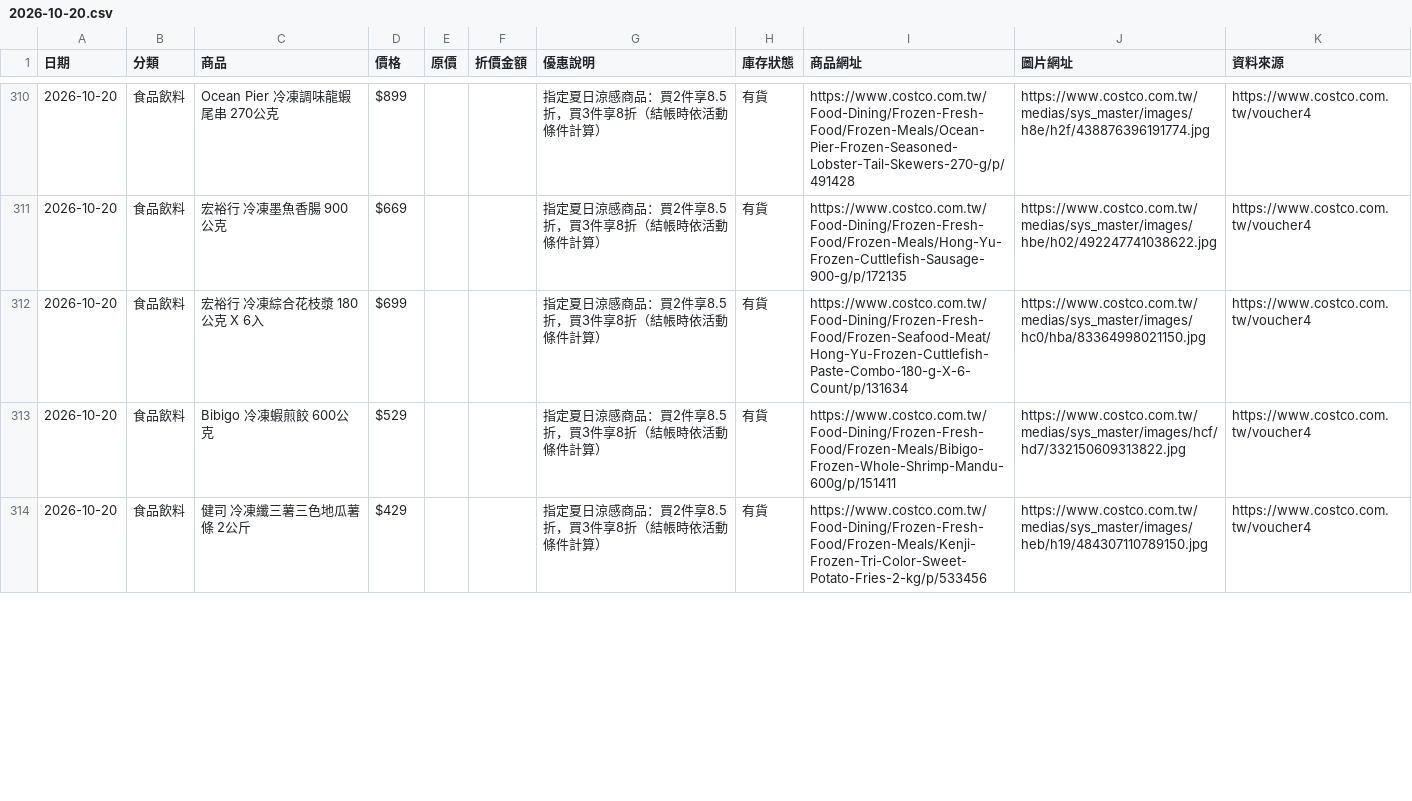
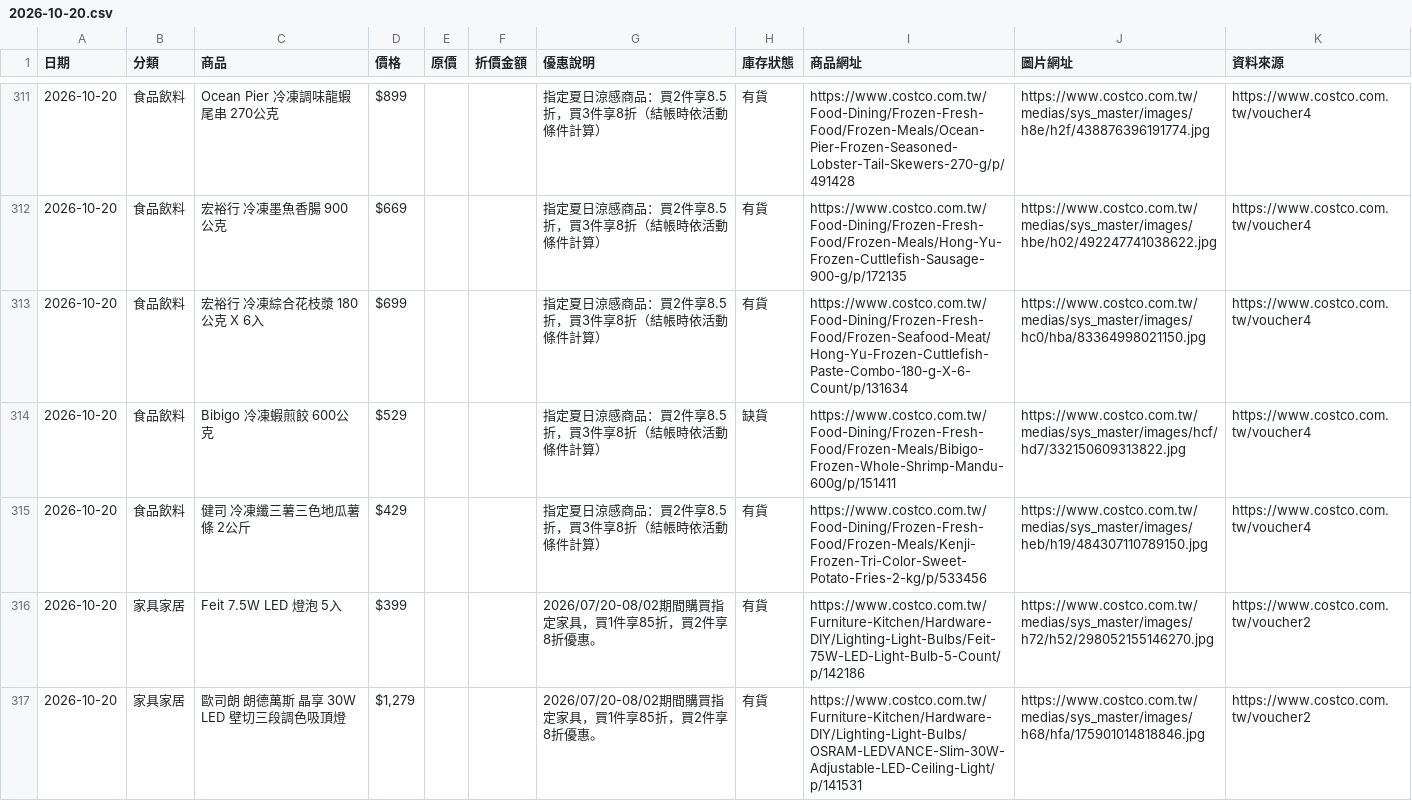
Before and after one commit to da199919-ux/costco-daily-deals, a CSV file: output/history/2026-10-20.csv, drawn as a sheet; only a part is shown, gaps mark what is left out; the diff covers the shown part only.

```diff
--- a/output/history/2026-10-20.csv
+++ b/output/history/2026-10-20.csv
@@ -312,3 +313,5 @@
 2026-10-20,食品飲料,宏裕行 冷凍綜合花枝漿 180公克 X 6入,$699,,,指定夏日涼感商品：買2件享8.5折，買3件享8折（結帳時依活動條件計算）,有貨,https://www.costco.com.tw/Food-Dining/Frozen-Fresh-Food/Frozen-Seafood-Meat/Hong-Yu-Frozen-Cuttlefish-Paste-Combo-180-g-X-6-Count/p/131634,https://www.costco.com.tw/medias/sys_master/images/hc0/hba/83364998021150.jpg,https://www.costco.com.tw/voucher4
-2026-10-20,食品飲料,Bibigo 冷凍蝦煎餃 600公克,$529,,,指定夏日涼感商品：買2件享8.5折，買3件享8折（結帳時依活動條件計算）,有貨,https://www.costco.com.tw/Food-Dining/Frozen-Fresh-Food/Frozen-Meals/Bibigo-Frozen-Whole-Shrimp-Mandu-600g/p/151411,https://www.costco.com.tw/medias/sys_master/images/hcf/hd7/332150609313822.jpg,https://www.costco.com.tw/voucher4
+2026-10-20,食品飲料,Bibigo 冷凍蝦煎餃 600公克,$529,,,指定夏日涼感商品：買2件享8.5折，買3件享8折（結帳時依活動條件計算）,缺貨,https://www.costco.com.tw/Food-Dining/Frozen-Fresh-Food/Frozen-Meals/Bibigo-Frozen-Whole-Shrimp-Mandu-600g/p/151411,https://www.costco.com.tw/medias/sys_master/images/hcf/hd7/332150609313822.jpg,https://www.costco.com.tw/voucher4
 2026-10-20,食品飲料,健司 冷凍纖三薯三色地瓜薯條 2公斤,$429,,,指定夏日涼感商品：買2件享8.5折，買3件享8折（結帳時依活動條件計算）,有貨,https://www.costco.com.tw/Food-Dining/Frozen-Fresh-Food/Frozen-Meals/Kenji-Frozen-Tri-Color-Sweet-Potato-Fries-2-kg/p/533456,https://www.costco.com.tw/medias/sys_master/images/heb/h19/484307110789150.jpg,https://www.costco.com.tw/voucher4
+2026-10-20,家具家居,Feit 7.5W LED 燈泡 5入,$399,,,2026/07/20-08/02期間購買指定家具，買1件享85折，買2件享8折優惠。,有貨,https://www.costco.com.tw/Furniture-Kitchen/Hardware-DIY/Lighting-Light-Bulbs/Feit-75W-LED-Light-Bulb-5-Count/p/142186,https://www.costco.com.tw/medias/sys_master/images/h72/h52/298052155146270.jpg,https://www.costco.com.tw/voucher2
+2026-10-20,家具家居,歐司朗 朗德萬斯 晶享 30W LED 壁切三段調色吸頂燈,"$1,279",,,2026/07/20-08/02期間購買指定家具，買1件享85折，買2件享8折優惠。,有貨,https://www.costco.com.tw/Furniture-Kitchen/Hardware-DIY/Lighting-Light-Bulbs/OSRAM-LEDVANCE-Slim-30W-Adjustable-LED-Ceiling-Light/p/141531,https://www.costco.com.tw/medias/sys_master/images/h68/hfa/175901014818846.jpg,https://www.costco.com.tw/voucher2
```
Also changed, not shown: 7 added rows, 4 removed rows, 2 moved rows and 38 edited cells elsewhere in this file, output/latest.csv, 4 other files.
